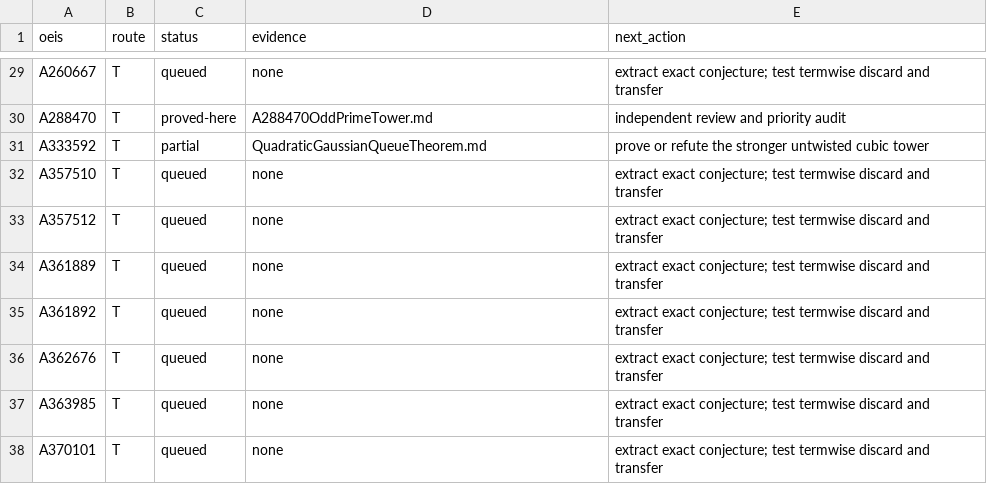
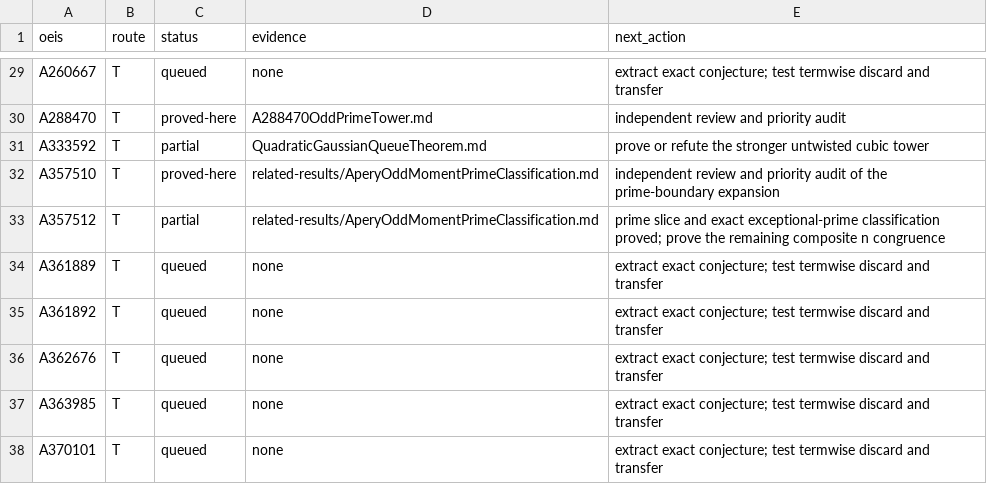
Before and after one commit to rbajaj5/a183068-supercongruence, a TSV file: data/bala_110_campaign.tsv, drawn as a sheet; only a part is shown, gaps mark what is left out.

Commit message:
Prove Apéry odd-moment prime classification

```diff
--- a/data/bala_110_campaign.tsv
+++ b/data/bala_110_campaign.tsv
@@ -31,4 +31,4 @@ A288470	T	proved-here	A288470OddPrimeTower.md	independent review and priority au
 A333592	T	partial	QuadraticGaussianQueueTheorem.md	prove or refute the stronger untwisted cubic tower
-A357510	T	queued	none	extract exact conjecture; test termwise discard and transfer
-A357512	T	queued	none	extract exact conjecture; test termwise discard and transfer
+A357510	T	proved-here	related-results/AperyOddMomentPrimeClassification.md	independent review and priority audit of the prime-boundary expansion
+A357512	T	partial	related-results/AperyOddMomentPrimeClassification.md	prime slice and exact exceptional-prime classification proved; prove the remaining composite n congruence
 A361889	T	queued	none	extract exact conjecture; test termwise discard and transfer
```
Also changed, not shown: 10 other files.
